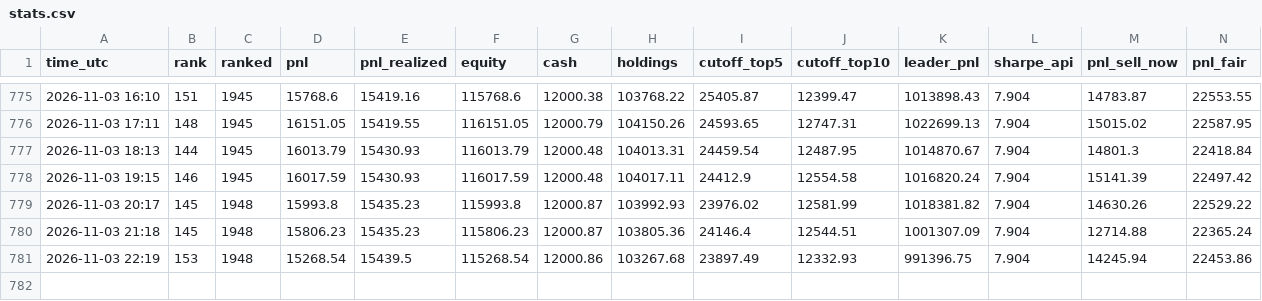
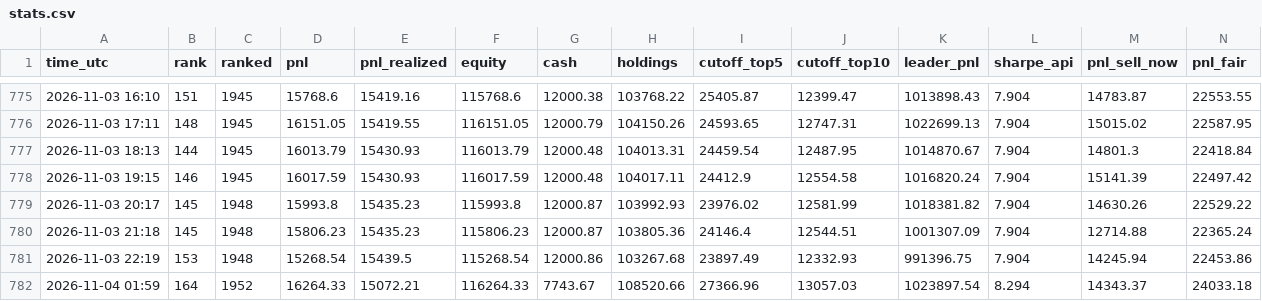
Before and after one commit to isben2006/sig-predictions-cup, a CSV file: data/stats.csv, drawn as a sheet; only a part is shown, gaps mark what is left out; rows hold the shown columns only; the diff names each change by its address in the sheet, - before the commit and + after, or states it on an @@ line.

```diff
--- a/data/stats.csv
+++ b/data/stats.csv
+row 782: 2026-11-04 01:59 | 164 | 1952 | 16264.33 | 15072.21 | 116264.33 | 7743.67 | 108520.66 | 27366.96 | 13057.03 | 1023897.54 | 8.294 | 14343.37 | 24033.18
```
Also changed, not shown: 6 other files.
